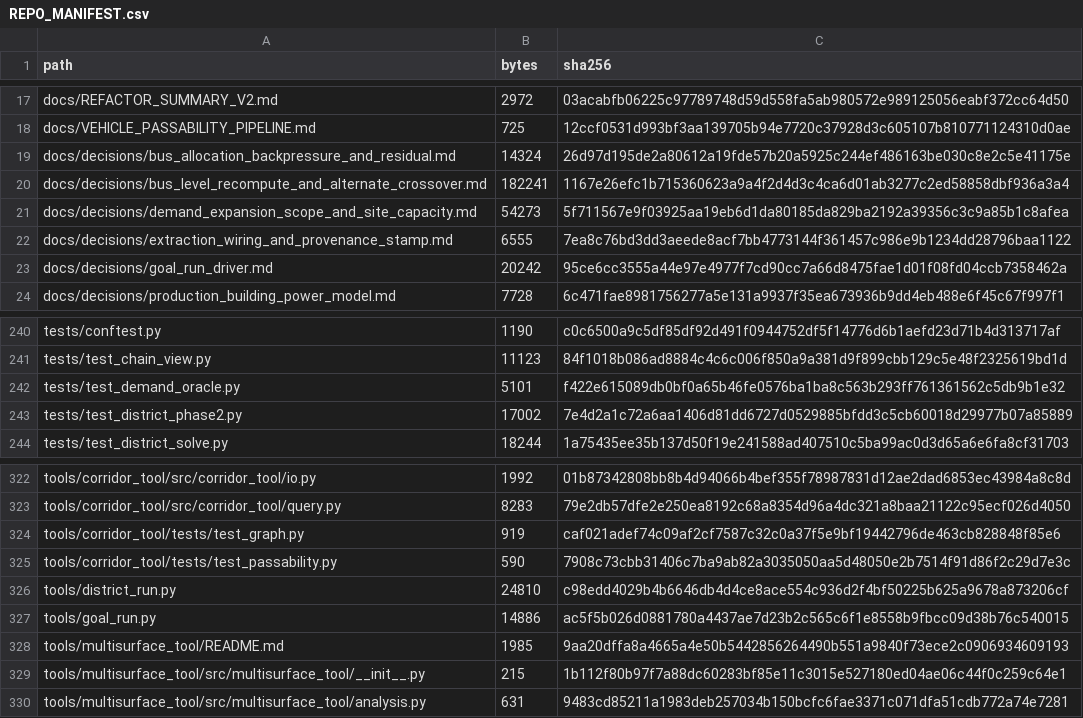
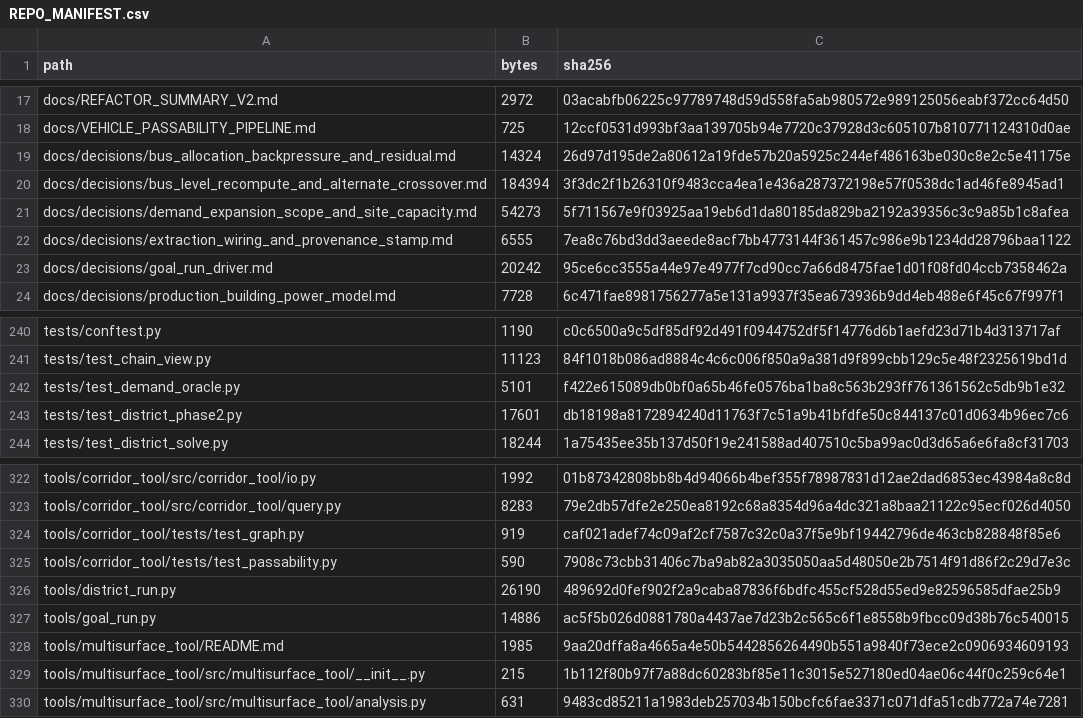
Before and after one commit to GMcDowellJr/satisfactory_progression_planner, a CSV file: REPO_MANIFEST.csv, drawn as a sheet; only a part is shown, gaps mark what is left out.

```diff
--- a/REPO_MANIFEST.csv
+++ b/REPO_MANIFEST.csv
@@ -19,3 +19,3 @@ docs/VEHICLE_PASSABILITY_PIPELINE.md,725,12ccf0531d993bf3aa139705b94e7720c37928d
 docs/decisions/bus_allocation_backpressure_and_residual.md,14324,26d97d195de2a80612a19fde57b20a5925c244ef486163be030c8e2c5e41175e
-docs/decisions/bus_level_recompute_and_alternate_crossover.md,182241,1167e26efc1b715360623a9a4f2d4d3c4ca6d01ab3277c2ed58858dbf936a3a4
+docs/decisions/bus_level_recompute_and_alternate_crossover.md,184394,3f3dc2f1b26310f9483cca4ea1e436a287372198e57f0538dc1ad46fe8945ad1
 docs/decisions/demand_expansion_scope_and_site_capacity.md,54273,5f711567e9f03925aa19eb6d1da80185da829ba2192a39356c3c9a85b1c8afea
@@ -242,3 +242,3 @@ tests/test_chain_view.py,11123,84f1018b086ad8884c4c6c006f850a9a381d9f899cbb129c5
 tests/test_demand_oracle.py,5101,f422e615089db0bf0a65b46fe0576ba1ba8c563b293ff761361562c5db9b1e32
-tests/test_district_phase2.py,17002,7e4d2a1c72a6aa1406d81dd6727d0529885bfdd3c5cb60018d29977b07a85889
+tests/test_district_phase2.py,17601,db18198a8172894240d11763f7c51a9b41bfdfe50c844137c01d0634b96ec7c6
 tests/test_district_solve.py,18244,1a75435ee35b137d50f19e241588ad407510c5ba99ac0d3d65a6e6fa8cf31703
@@ -325,3 +325,3 @@ tools/corridor_tool/tests/test_graph.py,919,caf021adef74c09af2cf7587c32c0a37f5e9
 tools/corridor_tool/tests/test_passability.py,590,7908c73cbb31406c7ba9ab82a3035050aa5d48050e2b7514f91d86f2c29d7e3c
-tools/district_run.py,24810,c98edd4029b4b6646db4d4ce8ace554c936d2f4bf50225b625a9678a873206cf
+tools/district_run.py,26190,489692d0fef902f2a9caba87836f6bdfc455cf528d55ed9e82596585dfae25b9
 tools/goal_run.py,14886,ac5f5b026d0881780a4437ae7d23b2c565c6f1e8558b9fbcc09d38b76c540015
```
